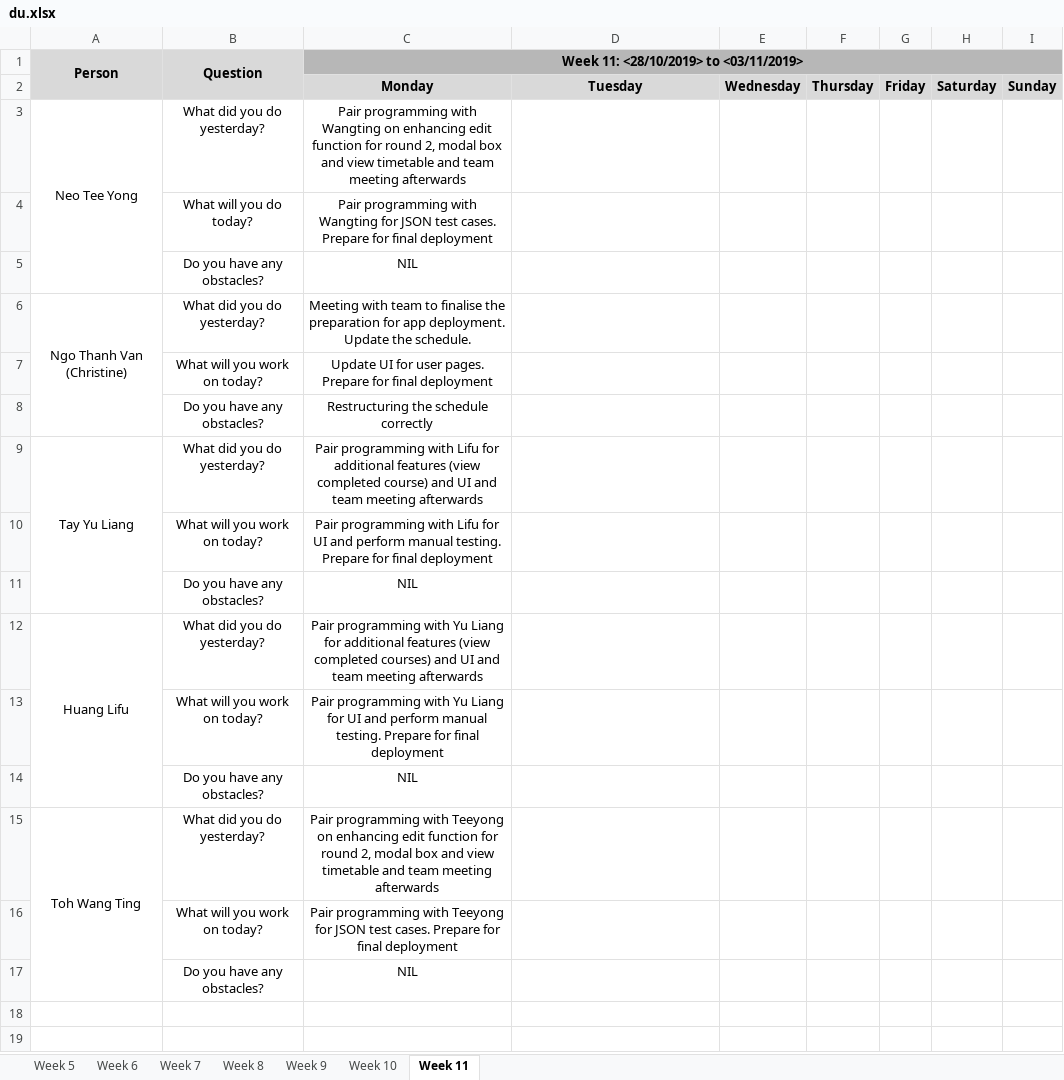
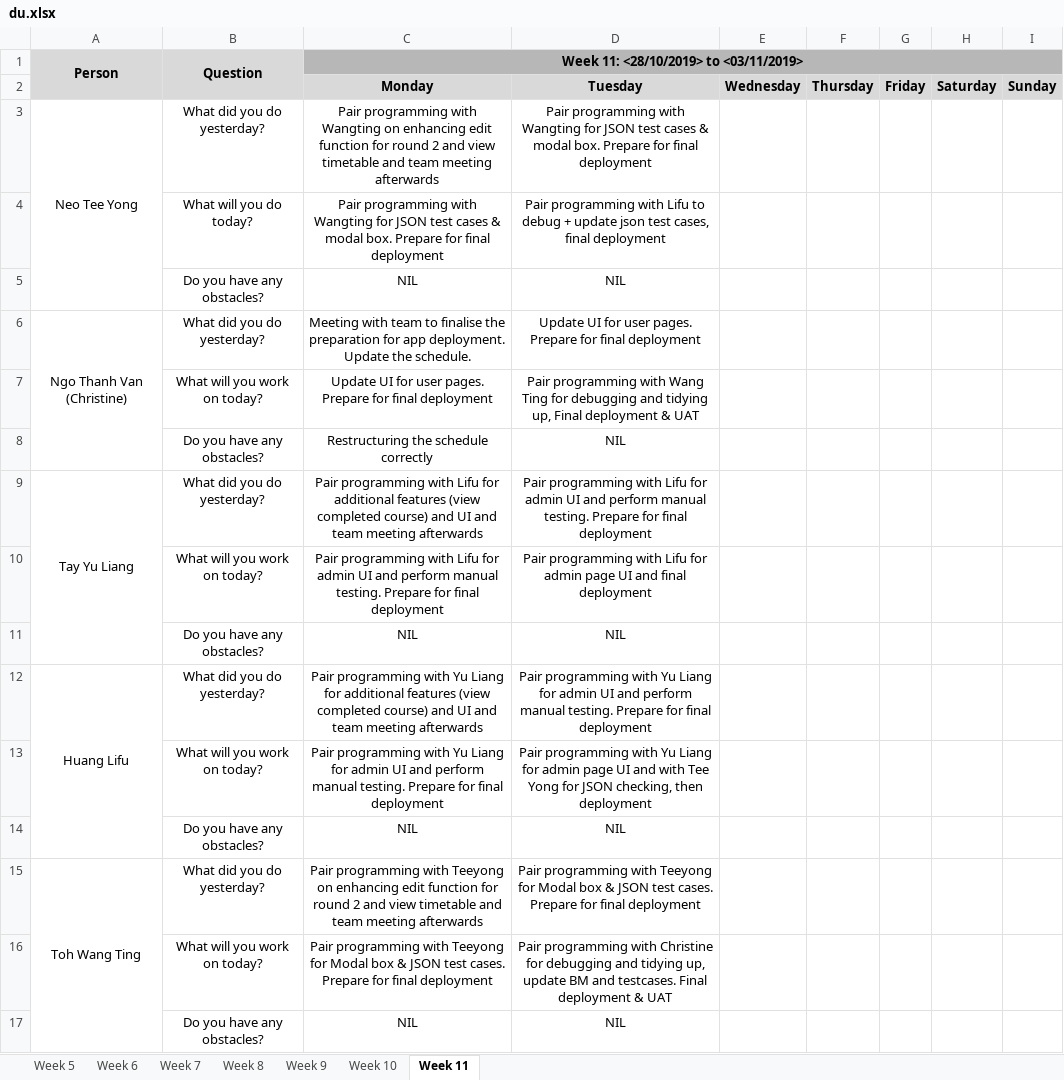
Before and after one commit to lifuhuang97/course-bidding-system, an Excel workbook: metrics/du.xlsx, sheet Week 11, drawn as a sheet; values as stored, in another font and other column widths than the file's, no borders; the diff names each change by its address in the sheet, - before the commit and + after, or states it on an @@ line.

Commit message:
Update du.xlsx

```diff
--- a/metrics/du.xlsx (sheet Week 11)
+++ b/metrics/du.xlsx (sheet Week 11)
-C3: …for round 2, modal box and view…
+C3: …for round 2 and view…
-D3: (empty)
+D3: Pair programming with Wangting for JSON test cases & modal box. Prepare for final deployment
-C4: …JSON test cases. Prepare for…
+C4: …JSON test cases & modal box. Prepare for…
-D4: (empty)
+D4: Pair programming with Lifu to debug + update json test cases, final deployment
-D5: (empty)
+D5: NIL
-D6: (empty)
+D6: Update UI for user pages. Prepare for final deployment
-D7: (empty)
+D7: Pair programming with Wang Ting for debugging and tidying up, Final deployment & UAT
-D8: (empty)
+D8: NIL
-D9: (empty)
+D9: Pair programming with Lifu for admin UI and perform manual testing. Prepare for final deployment
-C10: …Lifu for UI and…
+C10: …Lifu for admin UI and…
-D10: (empty)
+D10: Pair programming with Lifu for admin page UI and final deployment
-D11: (empty)
+D11: NIL
-C12: …(view completed courses) and UI…
+C12: …(view completed course) and UI…
-D12: (empty)
+D12: Pair programming with Yu Liang for admin UI and perform manual testing. Prepare for final deployment
-C13: …Liang for UI and…
+C13: …Liang for admin UI and…
-D13: (empty)
+D13: Pair programming with Yu Liang for admin page UI and with Tee Yong for JSON checking, then deployment
-D14: (empty)
+D14: NIL
-C15: …for round 2, modal box and view…
+C15: …for round 2 and view…
-D15: (empty)
+D15: Pair programming with Teeyong for Modal box & JSON test cases. Prepare for final deployment
-C16: …Teeyong for JSON test…
+C16: …Teeyong for Modal box & JSON test…
-D16: (empty)
+D16: Pair programming with Christine for debugging and tidying up, update BM and testcases. Final deployment & UAT
-D17: (empty)
+D17: NIL
```
